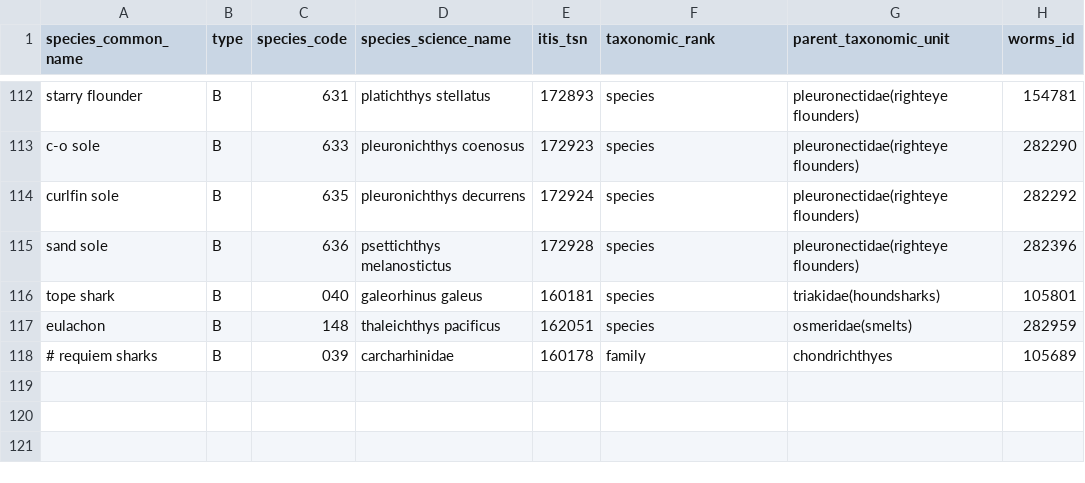
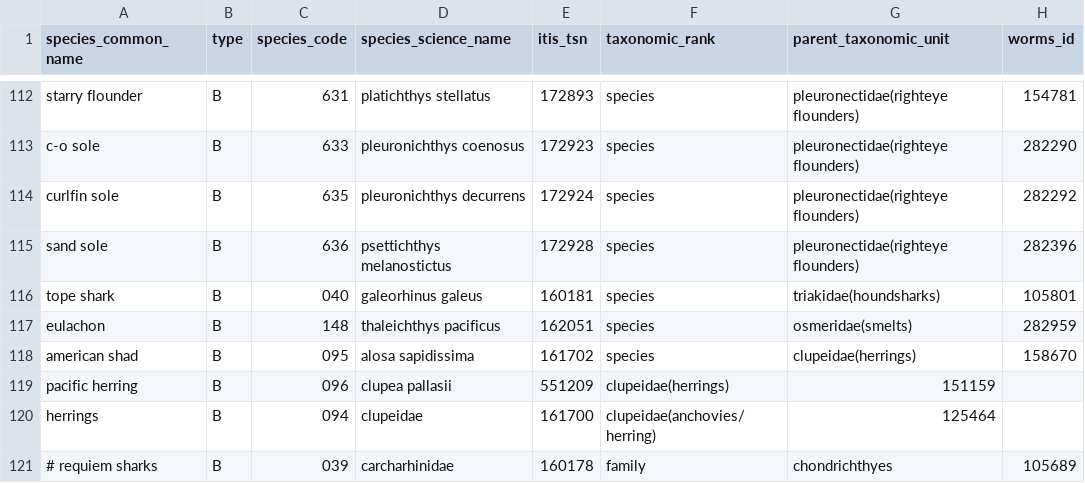
Before and after one commit to pbs-assess/gfsynopsis, a CSV file: inst/extdata/spp-of-interest.csv, drawn as a sheet; only a part is shown, gaps mark what is left out; the diff names each change by its address in the sheet, - before the commit and + after, or states it on an @@ line.

Commit message:
Add Pacific Herring and American Shad
#197 #198

```diff
--- a/inst/extdata/spp-of-interest.csv
+++ b/inst/extdata/spp-of-interest.csv
+row 118: american shad | B | 095 | alosa sapidissima | 161702 | species | clupeidae(herrings) | 158670
+row 119: pacific herring | B | 096 | clupea pallasii | 551209 | clupeidae(herrings) | 151159
+row 120: herrings | B | 094 | clupeidae | 161700 | clupeidae(anchovies/herring) | 125464
```
